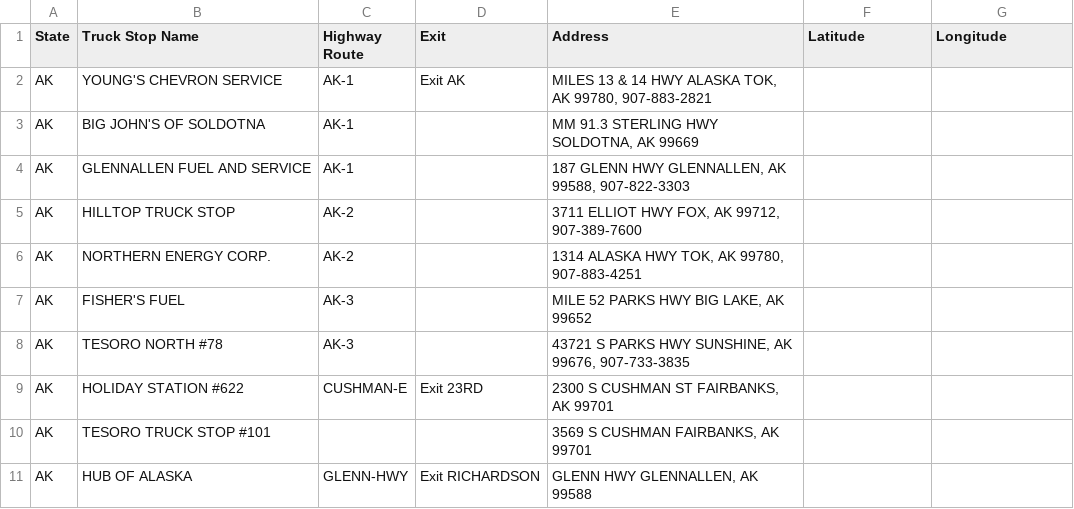
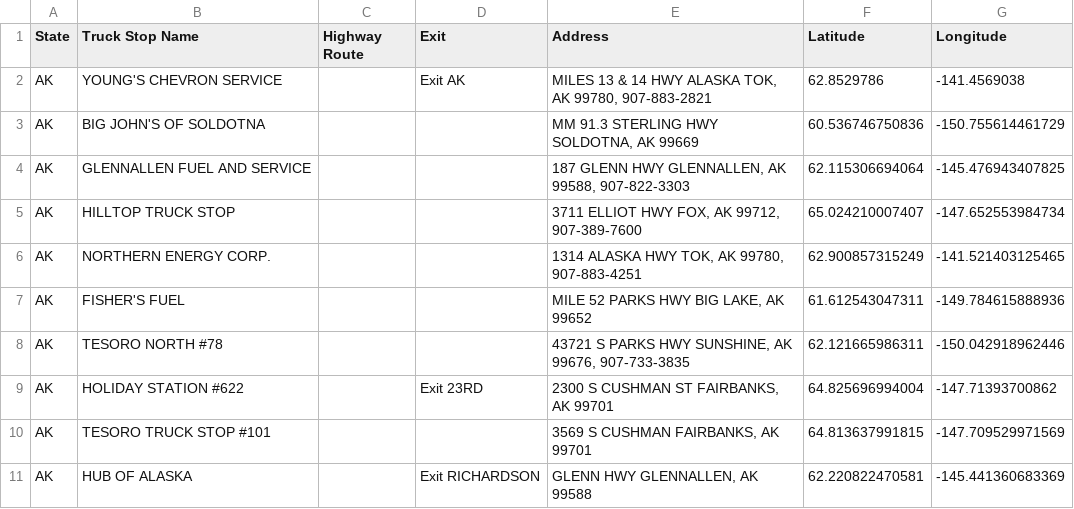
Before and after one commit to shouvik-d/web_scraper, a CSV file: Truckstop_data/AK_truck_stops.csv, drawn as a sheet.

```diff
--- a/Truckstop_data/AK_truck_stops.csv
+++ b/Truckstop_data/AK_truck_stops.csv
@@ -1,11 +1,11 @@
 State,Truck Stop Name,Highway Route,Exit,Address,Latitude,Longitude
-AK,YOUNG'S CHEVRON SERVICE,AK-1,Exit AK,"MILES 13 & 14 HWY ALASKA TOK, AK 99780, 907-883-2821",,
-AK,BIG JOHN'S OF SOLDOTNA,AK-1,,"MM 91.3 STERLING HWY SOLDOTNA, AK 99669",,
-AK,GLENNALLEN FUEL AND SERVICE,AK-1,,"187 GLENN HWY GLENNALLEN, AK 99588, 907-822-3303",,
-AK,HILLTOP TRUCK STOP,AK-2,,"3711 ELLIOT HWY FOX, AK 99712, 907-389-7600",,
-AK,NORTHERN ENERGY CORP.,AK-2,,"1314 ALASKA HWY TOK, AK 99780, 907-883-4251",,
-AK,FISHER'S FUEL,AK-3,,"MILE 52 PARKS HWY BIG LAKE, AK 99652",,
-AK,TESORO NORTH  #78,AK-3,,"43721 S PARKS HWY SUNSHINE, AK 99676, 907-733-3835",,
-AK,HOLIDAY STATION #622,CUSHMAN-E,Exit 23RD,"2300 S CUSHMAN ST FAIRBANKS, AK 99701",,
-AK,TESORO TRUCK STOP #101,,,"3569 S CUSHMAN FAIRBANKS, AK 99701",,
-AK,HUB OF ALASKA,GLENN-HWY,Exit RICHARDSON,"GLENN HWY GLENNALLEN, AK 99588",,
+AK,YOUNG'S CHEVRON SERVICE,,Exit AK,"MILES 13 & 14 HWY ALASKA TOK, AK 99780, 907-883-2821",62.8529786,-141.4569038
+AK,BIG JOHN'S OF SOLDOTNA,,,"MM 91.3 STERLING HWY SOLDOTNA, AK 99669",60.536746750836,-150.755614461729
+AK,GLENNALLEN FUEL AND SERVICE,,,"187 GLENN HWY GLENNALLEN, AK 99588, 907-822-3303",62.115306694064,-145.476943407825
+AK,HILLTOP TRUCK STOP,,,"3711 ELLIOT HWY FOX, AK 99712, 907-389-7600",65.024210007407,-147.652553984734
+AK,NORTHERN ENERGY CORP.,,,"1314 ALASKA HWY TOK, AK 99780, 907-883-4251",62.900857315249,-141.521403125465
+AK,FISHER'S FUEL,,,"MILE 52 PARKS HWY BIG LAKE, AK 99652",61.612543047311,-149.784615888936
+AK,TESORO NORTH  #78,,,"43721 S PARKS HWY SUNSHINE, AK 99676, 907-733-3835",62.121665986311,-150.042918962446
+AK,HOLIDAY STATION #622,,Exit 23RD,"2300 S CUSHMAN ST FAIRBANKS, AK 99701",64.825696994004,-147.71393700862
+AK,TESORO TRUCK STOP #101,,,"3569 S CUSHMAN FAIRBANKS, AK 99701",64.813637991815,-147.709529971569
+AK,HUB OF ALASKA,,Exit RICHARDSON,"GLENN HWY GLENNALLEN, AK 99588",62.220822470581,-145.441360683369
```
Also changed, not shown: 4 other files.
